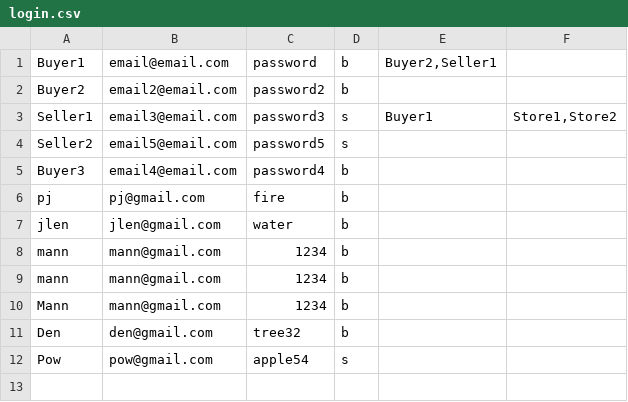
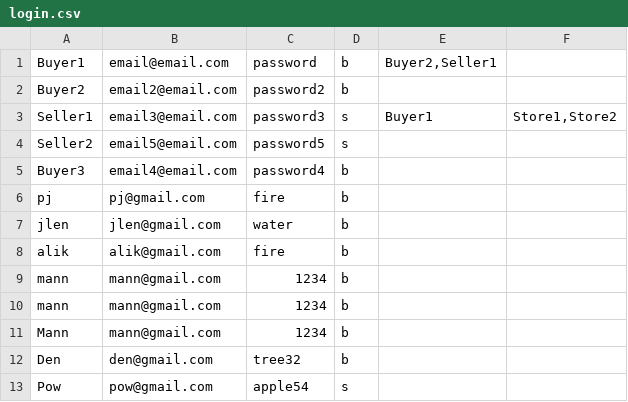
Before and after one commit to pjhenwood8/Project4, a CSV file: login.csv, drawn as a sheet.

```diff
--- a/login.csv
+++ b/login.csv
@@ -7,2 +7,3 @@
 "jlen","jlen@gmail.com","water","b",""
+"alik","alik@gmail.com","fire","b",""
 "mann"," mann@gmail.com","1234","b",""
```
Also changed, not shown: messages.csv, 1 other file.
